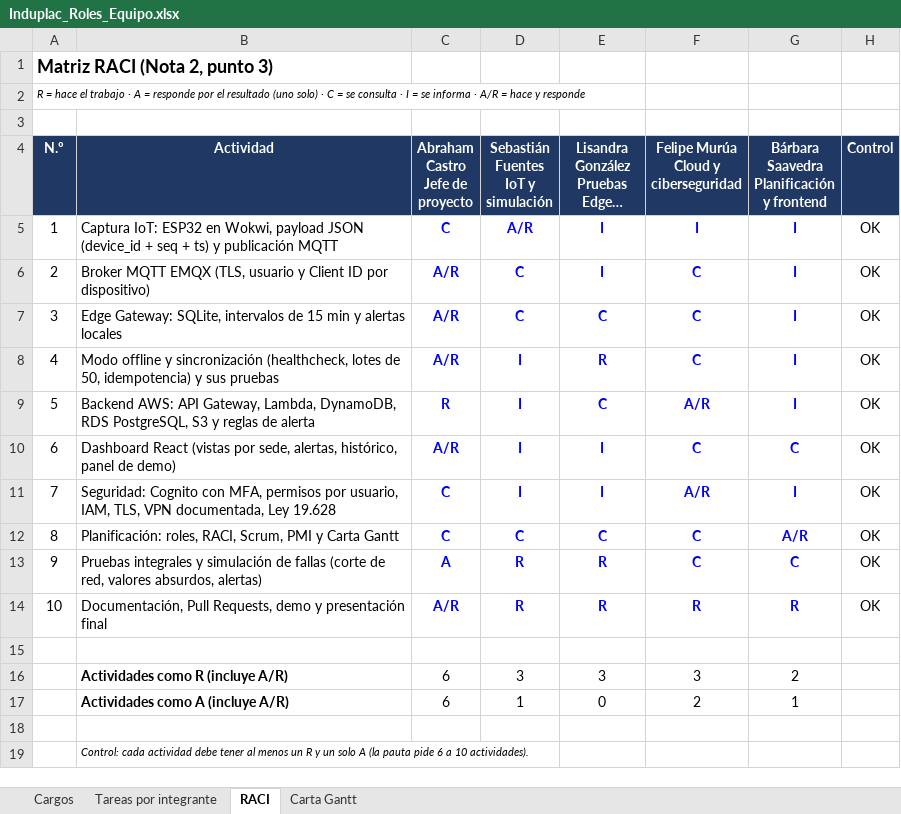
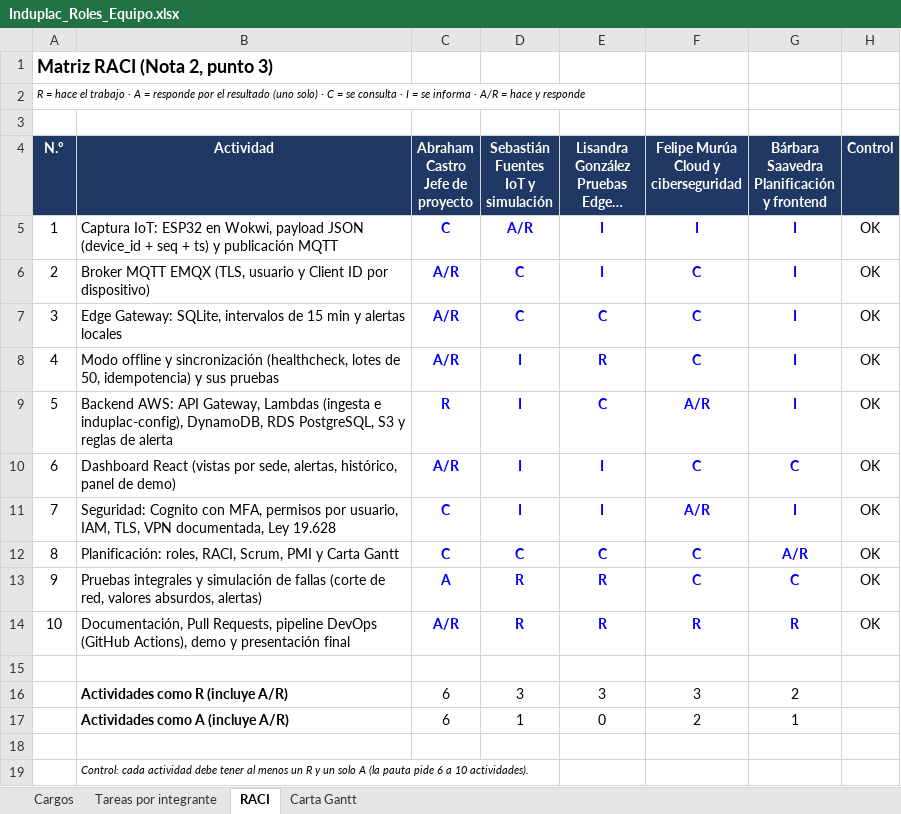
Before and after one commit to Aburahamu20/Induplac, an Excel workbook: docs/nota-2/Induplac_Roles_Equipo.xlsx, sheet RACI, drawn as a sheet; long unchanged cells end in …; values as stored, in another font and other column widths than the file's, no borders; conditional formats not drawn; the diff names each change by its address in the sheet, - before the commit and + after, or states it on an @@ line.

```diff
--- a/docs/nota-2/Induplac_Roles_Equipo.xlsx (sheet RACI)
+++ b/docs/nota-2/Induplac_Roles_Equipo.xlsx (sheet RACI)
-B9 (Actividad): …API Gateway, Lambda, DynamoDB, RDS…
+B9 (Actividad): …API Gateway, Lambdas (ingesta e induplac-config), DynamoDB, RDS…
-B14 (Actividad): …Pull Requests, demo y…
+B14 (Actividad): …Pull Requests, pipeline DevOps (GitHub Actions), demo y…
```
Also changed, not shown: sheet Carta Gantt, sheet Tareas por integrante, sheet Cargos, formulas that keep their value, 6 other files.
